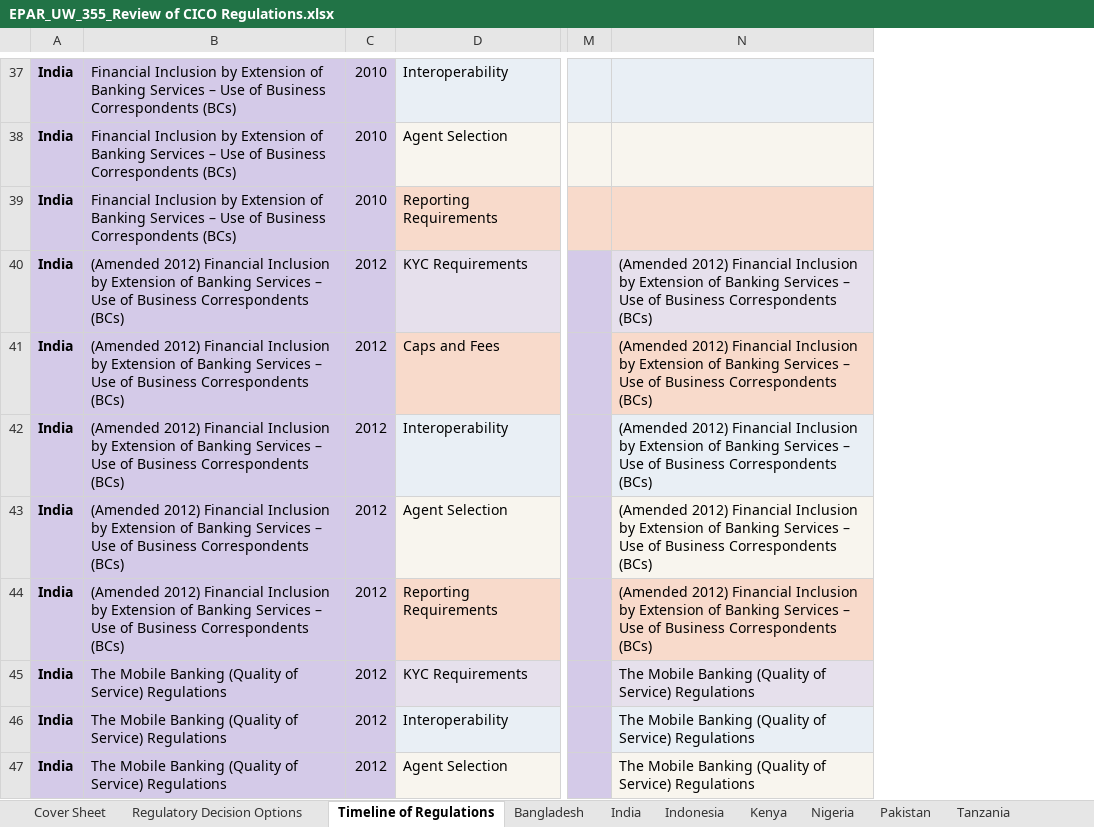
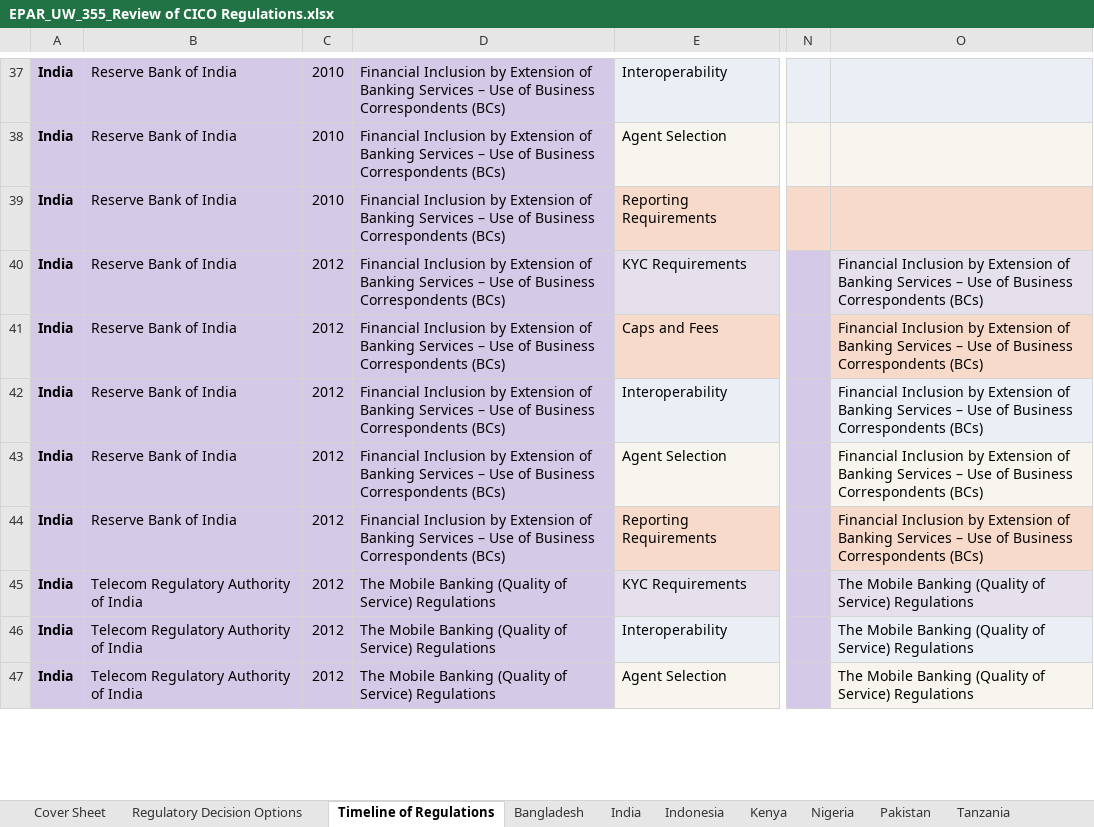
Before and after one commit to EvansSchoolPolicyAnalysisAndResearch/355_Cash-In-Cash-Out-Network, an Excel workbook: EPAR_UW_355_Review of CICO Regulations.xlsx, sheet Timeline of Regulations, drawn as a sheet; only a part is shown, gaps mark what is left out; values as stored, in another font and other column widths than the file's, no borders; removed rows and columns are numbered as before the commit, all else as after; the diff covers the shown part only; the diff names each change by its address in the sheet, - before the commit and + after, or states it on an @@ line.

```diff
--- a/EPAR_UW_355_Review of CICO Regulations.xlsx (sheet Timeline of Regulations)
+++ b/EPAR_UW_355_Review of CICO Regulations.xlsx (sheet Timeline of Regulations)
-column B, rows 37-47: Financial Inclusion by Extension of Banking Services – Use of Business Correspondents (BCs) | Financial Inclusion by Extension of Banking Services – Use of Business Correspondents (BCs) | Financial Inclusion by Extension of Banking Services – Use of Business Correspondents (BCs) | (Amended 2012) Financial Inclusion by Extension of Banking Services – Use of Business Correspondents (BCs) | (Amended 2012) Financial Inclusion by Extension of Banking Services – Use of Business Correspondents (BCs) | (Amended 2012) Financial Inclusion by Extension of Banking Services – Use of Business Correspondents (BCs) | (Amended 2012) Financial Inclusion by Extension of Banking Services – Use of Business Correspondents (BCs) | (Amended 2012) Financial Inclusion by Extension of Banking Services – Use of Business Correspondents (BCs) | The Mobile Banking (Quality of Service) Regulations | The Mobile Banking (Quality of Service) Regulations | The Mobile Banking (Quality of Service) Regulations
+column B, rows 37-47: Reserve Bank of India | Reserve Bank of India | Reserve Bank of India | Reserve Bank of India | Reserve Bank of India | Reserve Bank of India | Reserve Bank of India | Reserve Bank of India | Telecom Regulatory Authority of India | Telecom Regulatory Authority of India | Telecom Regulatory Authority of India
+column D, rows 37-47: Financial Inclusion by Extension of Banking Services – Use of Business Correspondents (BCs) | Financial Inclusion by Extension of Banking Services – Use of Business Correspondents (BCs) | Financial Inclusion by Extension of Banking Services – Use of Business Correspondents (BCs) | Financial Inclusion by Extension of Banking Services – Use of Business Correspondents (BCs) | Financial Inclusion by Extension of Banking Services – Use of Business Correspondents (BCs) | Financial Inclusion by Extension of Banking Services – Use of Business Correspondents (BCs) | Financial Inclusion by Extension of Banking Services – Use of Business Correspondents (BCs) | Financial Inclusion by Extension of Banking Services – Use of Business Correspondents (BCs) | The Mobile Banking (Quality of Service) Regulations | The Mobile Banking (Quality of Service) Regulations | The Mobile Banking (Quality of Service) Regulations
-O40:O44: (Amended 2012) Financial Inclusion…
+O40:O44: Financial Inclusion…
```
Also changed, not shown: 3 added rows, 3 removed rows and 45 edited cells elsewhere in this sheet, sheet Indonesia, sheet Regulatory Decision Options.
